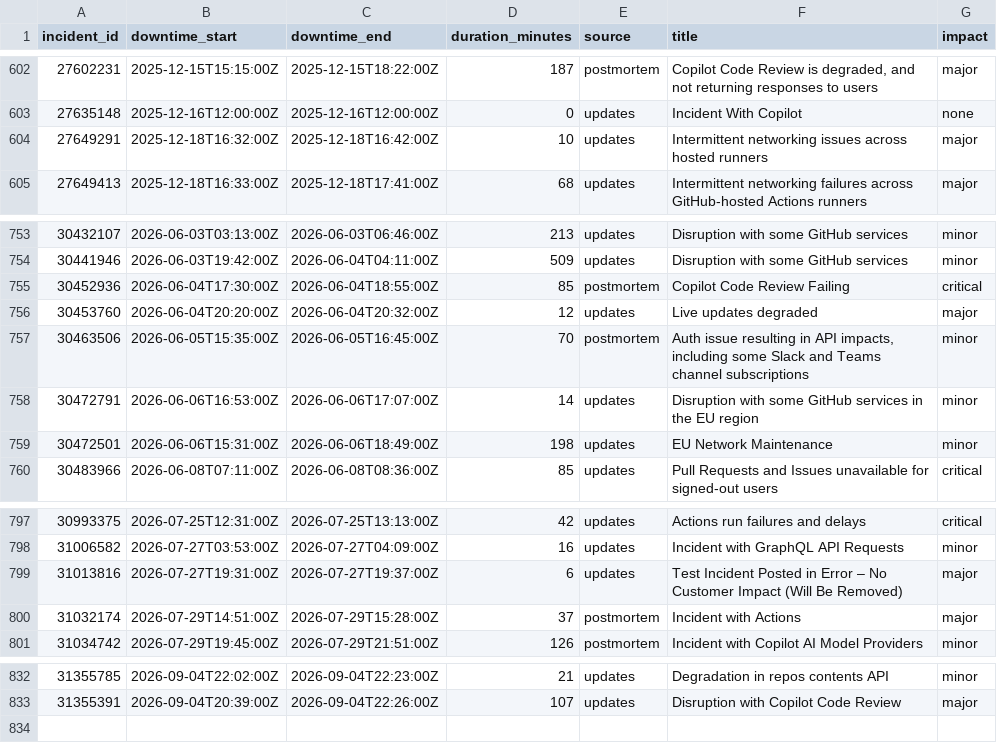
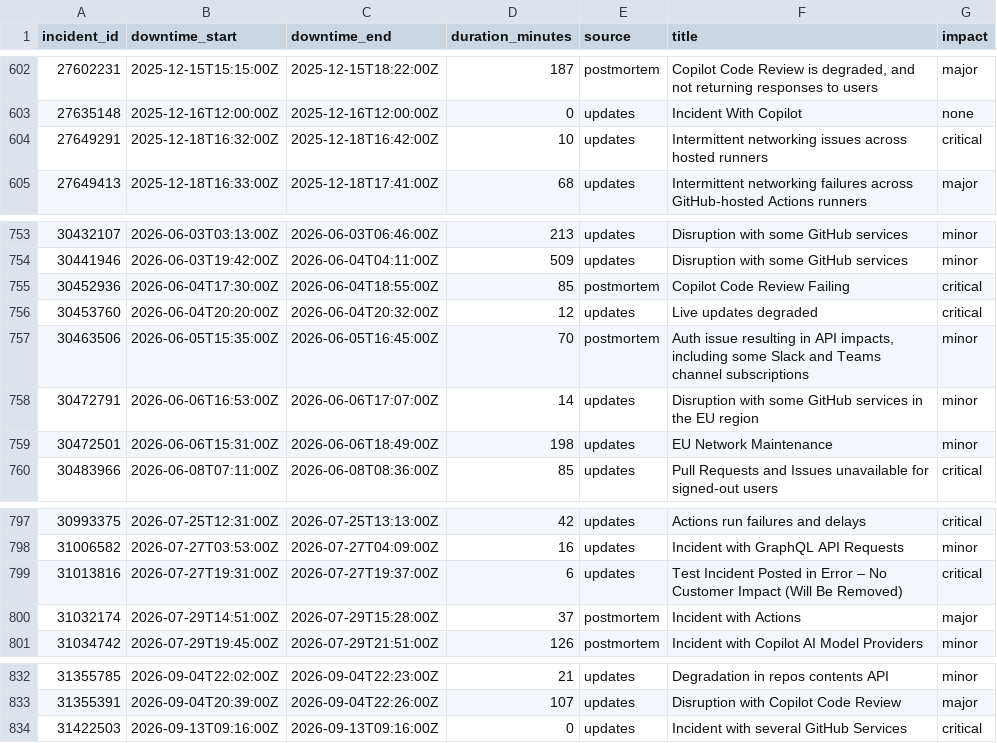
Before and after one commit to mrshu/github-statuses, a CSV file: parsed/downtime_windows.csv, drawn as a sheet; only a part is shown, gaps mark what is left out.

```diff
--- a/parsed/downtime_windows.csv
+++ b/parsed/downtime_windows.csv
@@ -603,3 +603,3 @@ incident_id,downtime_start,downtime_end,duration_minutes,source,title,impact
 27635148,2025-12-16T12:00:00Z,2025-12-16T12:00:00Z,0,updates,Incident With Copilot,none
-27649291,2025-12-18T16:32:00Z,2025-12-18T16:42:00Z,10,updates,Intermittent networking issues across hosted runners,major
+27649291,2025-12-18T16:32:00Z,2025-12-18T16:42:00Z,10,updates,Intermittent networking issues across hosted runners,critical
 27649413,2025-12-18T16:33:00Z,2025-12-18T17:41:00Z,68,updates,Intermittent networking failures across GitHub-hosted Actions runners,major
@@ -755,3 +755,3 @@ incident_id,downtime_start,downtime_end,duration_minutes,source,title,impact
 30452936,2026-06-04T17:30:00Z,2026-06-04T18:55:00Z,85,postmortem,Copilot Code Review Failing,critical
-30453760,2026-06-04T20:20:00Z,2026-06-04T20:32:00Z,12,updates,Live updates degraded,major
+30453760,2026-06-04T20:20:00Z,2026-06-04T20:32:00Z,12,updates,Live updates degraded,critical
 30463506,2026-06-05T15:35:00Z,2026-06-05T16:45:00Z,70,postmortem,"Auth issue resulting in API impacts, including some Slack and Teams channel subscriptions",minor
@@ -798,3 +798,3 @@ incident_id,downtime_start,downtime_end,duration_minutes,source,title,impact
 31006582,2026-07-27T03:53:00Z,2026-07-27T04:09:00Z,16,updates,Incident with GraphQL API Requests,minor
-31013816,2026-07-27T19:31:00Z,2026-07-27T19:37:00Z,6,updates,Test Incident Posted in Error – No Customer Impact (Will Be Removed),major
+31013816,2026-07-27T19:31:00Z,2026-07-27T19:37:00Z,6,updates,Test Incident Posted in Error – No Customer Impact (Will Be Removed),critical
 31032174,2026-07-29T14:51:00Z,2026-07-29T15:28:00Z,37,postmortem,Incident with Actions,major
@@ -833 +833,2 @@ incident_id,downtime_start,downtime_end,duration_minutes,source,title,impact
 31355391,2026-09-04T20:39:00Z,2026-09-04T22:26:00Z,107,updates,Disruption with Copilot Code Review,major
+31422503,2026-09-13T09:16:00Z,2026-09-13T09:16:00Z,0,updates,Incident with several GitHub Services,critical
```
Also changed, not shown: 1 other file.
